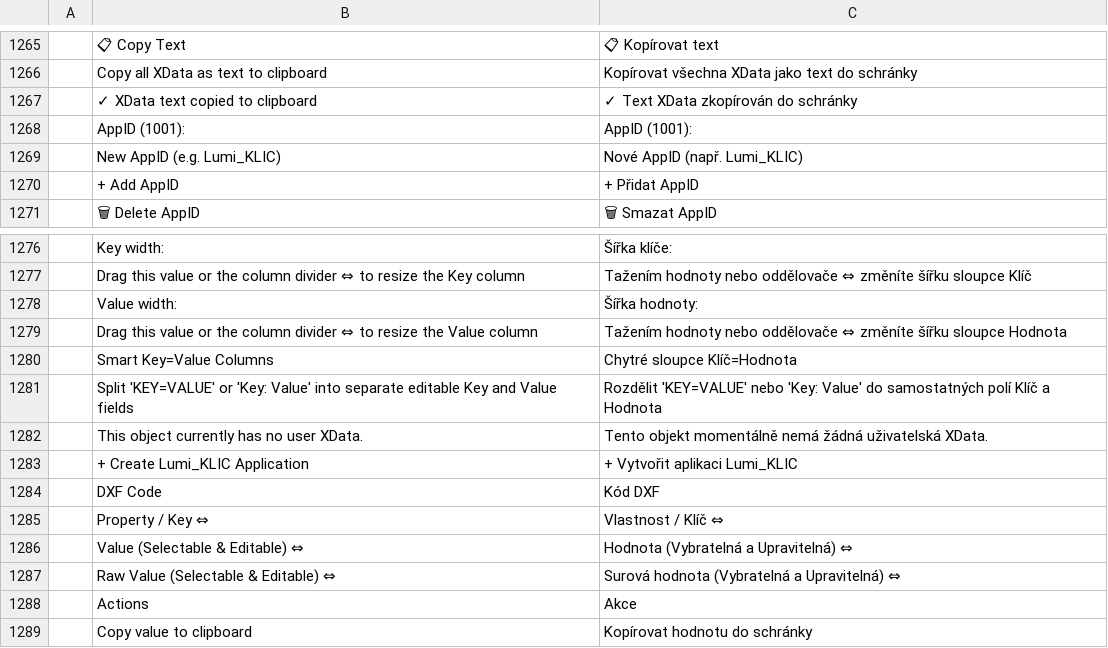
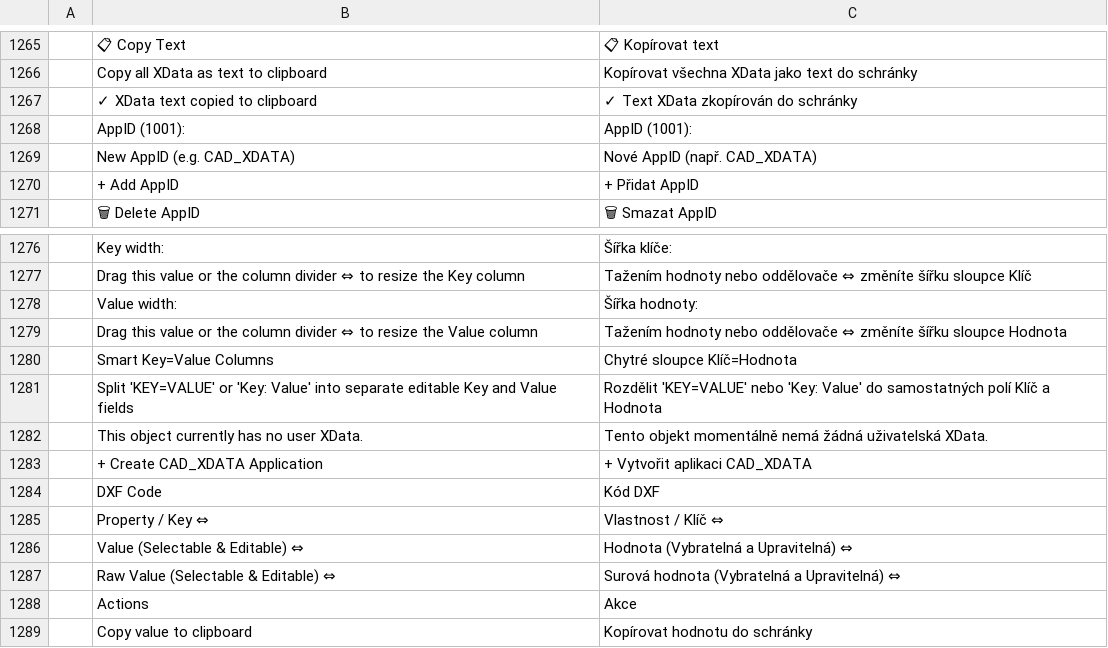
Before and after one commit to Torentje/cadcraft, a TSV file: crates/ui-egui/src/i18n/cs.tsv, drawn as a sheet; only a part is shown, gaps mark what is left out; removed rows and columns are numbered as before the commit, all else as after; the diff names each change by its address in the sheet, - before the commit and + after, or states it on an @@ line.

```diff
--- a/crates/ui-egui/src/i18n/cs.tsv
+++ b/crates/ui-egui/src/i18n/cs.tsv
-row 1269:  | New AppID (e.g. Lumi_KLIC) | Nové AppID (např. Lumi_KLIC)
+row 1269:  | New AppID (e.g. CAD_XDATA) | Nové AppID (např. CAD_XDATA)
-row 1283:  | + Create Lumi_KLIC Application | + Vytvořit aplikaci Lumi_KLIC
+row 1283:  | + Create CAD_XDATA Application | + Vytvořit aplikaci CAD_XDATA
```
Also changed, not shown: crates/ui-egui/src/i18n/ar.tsv, crates/ui-egui/src/i18n/de.tsv, 22 other files.
